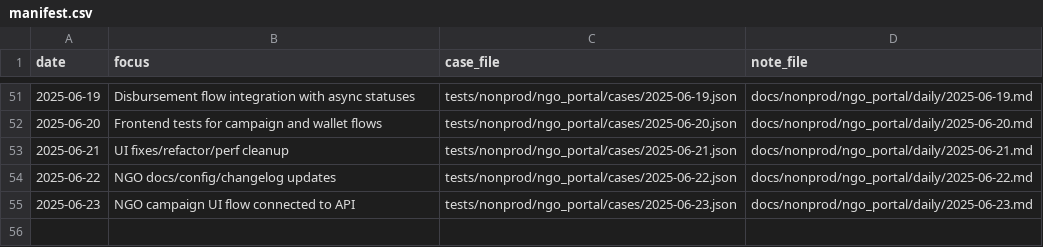
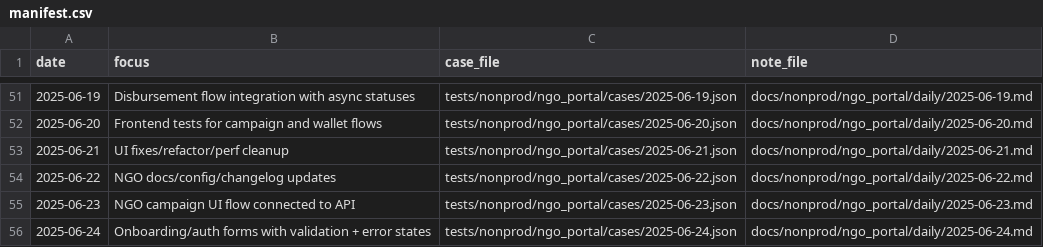
Before and after one commit to TalhaArjumand/aid-ngo, a CSV file: docs/nonprod/ngo_portal/manifest.csv, drawn as a sheet; only a part is shown, gaps mark what is left out.

Commit message:
test(ngo): add nonprod ngo-api case for 2025-06-24

```diff
--- a/docs/nonprod/ngo_portal/manifest.csv
+++ b/docs/nonprod/ngo_portal/manifest.csv
@@ -55 +55,2 @@ date,focus,case_file,note_file
 2025-06-23,"NGO campaign UI flow connected to API",tests/nonprod/ngo_portal/cases/2025-06-23.json,docs/nonprod/ngo_portal/daily/2025-06-23.md
+2025-06-24,"Onboarding/auth forms with validation + error states",tests/nonprod/ngo_portal/cases/2025-06-24.json,docs/nonprod/ngo_portal/daily/2025-06-24.md
```
Also changed, not shown: 2 other files.
